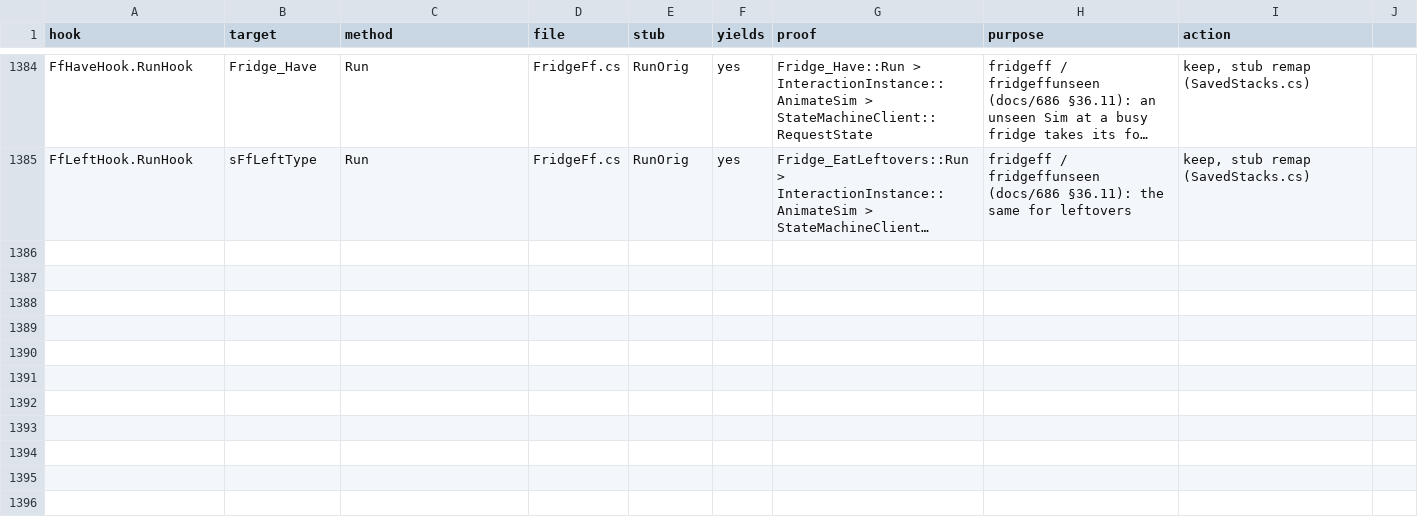
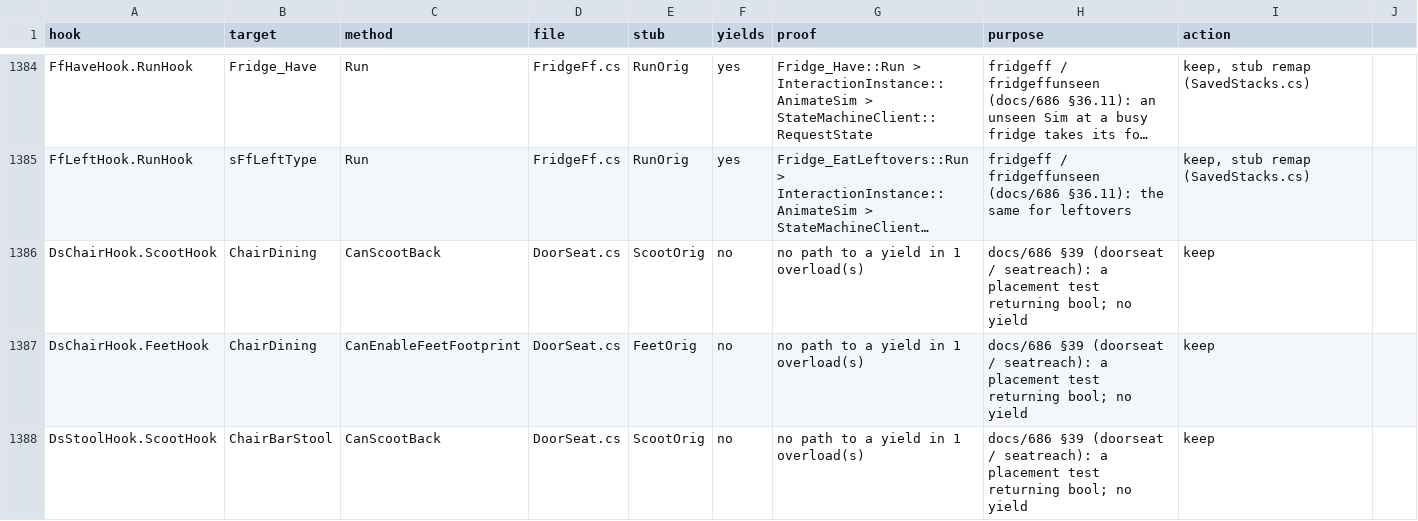
Before and after one commit to alexvixell35-stack/sims3-modernization, a CSV file: docs/data/swap-stack-audit.csv, drawn as a sheet; only a part is shown, gaps mark what is left out; long unchanged cells end in …; the diff names each change by its address in the sheet, - before the commit and + after, or states it on an @@ line.

```diff
--- a/docs/data/swap-stack-audit.csv
+++ b/docs/data/swap-stack-audit.csv
+row 1386: DsChairHook.ScootHook | ChairDining | CanScootBack | DoorSeat.cs | ScootOrig | no | no path to a yield in 1 overload(s) | docs/686 §39 (doorseat / seatreach): a placement test returning bool; no yield | keep
+row 1387: DsChairHook.FeetHook | ChairDining | CanEnableFeetFootprint | DoorSeat.cs | FeetOrig | no | no path to a yield in 1 overload(s) | docs/686 §39 (doorseat / seatreach): a placement test returning bool; no yield | keep
+row 1388: DsStoolHook.ScootHook | ChairBarStool | CanScootBack | DoorSeat.cs | ScootOrig | no | no path to a yield in 1 overload(s) | docs/686 §39 (doorseat / seatreach): a placement test returning bool; no yield | keep
```
Also changed, not shown: 15 other files.
